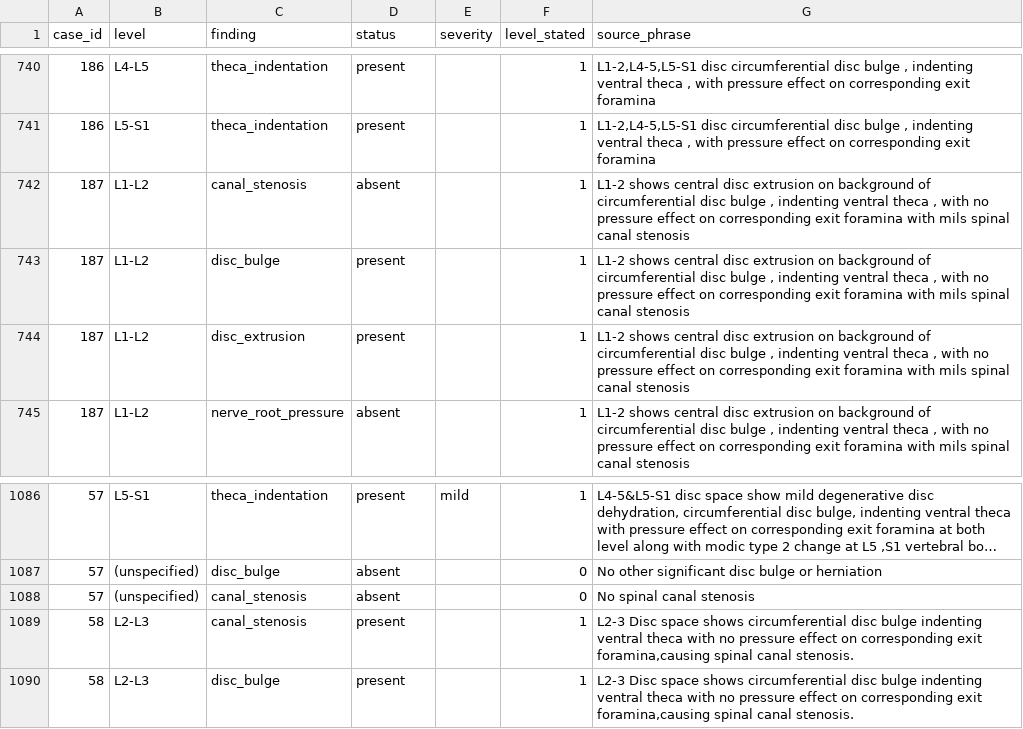
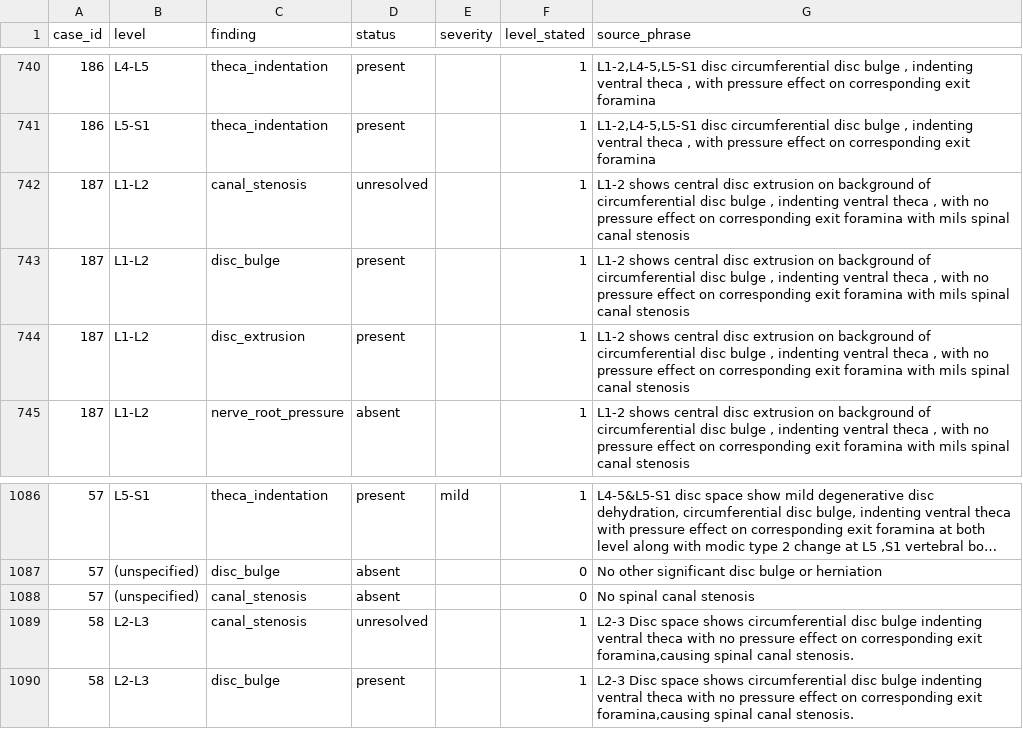
Before and after one commit to polla-fattah/Lumbar-Spine-Researches, a CSV file: implementation/13_track_b/reports/report_source_audit.csv, drawn as a sheet; only a part is shown, gaps mark what is left out; long unchanged cells end in ….

```diff
--- a/implementation/13_track_b/reports/report_source_audit.csv
+++ b/implementation/13_track_b/reports/report_source_audit.csv
@@ -741,3 +741,3 @@ case_id,level,finding,status,severity,level_stated,source_phrase
 186,L5-S1,theca_indentation,present,,1,"L1-2,L4-5,L5-S1 disc circumferential disc bulge , indenting ventral theca , with pressure effect on corresponding exit foramina"
-187,L1-L2,canal_stenosis,absent,,1,"L1-2 shows central disc extrusion on background of  circumferential disc bulge , indenting ventral theca , with no pressure effect on corresponding exit foramina with mils spinal canal stenosis"
+187,L1-L2,canal_stenosis,unresolved,,1,"L1-2 shows central disc extrusion on background of  circumferential disc bulge , indenting ventral theca , with no pressure effect on corresponding exit foramina with mils spinal canal stenosis"
 187,L1-L2,disc_bulge,present,,1,"L1-2 shows central disc extrusion on background of  circumferential disc bulge , indenting ventral theca , with no pressure effect on corresponding exit foramina with mils spinal canal stenosis"
@@ -1088,3 +1088,3 @@ case_id,level,finding,status,severity,level_stated,source_phrase
 57,(unspecified),canal_stenosis,absent,,0,No spinal canal stenosis
-58,L2-L3,canal_stenosis,present,,1,"L2-3 Disc space shows   circumferential disc bulge indenting ventral theca with no pressure effect on corresponding exit foramina,causing spinal canal stenosis."
+58,L2-L3,canal_stenosis,unresolved,,1,"L2-3 Disc space shows   circumferential disc bulge indenting ventral theca with no pressure effect on corresponding exit foramina,causing spinal canal stenosis."
 58,L2-L3,disc_bulge,present,,1,"L2-3 Disc space shows   circumferential disc bulge indenting ventral theca with no pressure effect on corresponding exit foramina,causing spinal canal stenosis."
```
Also changed, not shown: implementation/13_track_b/reports/canal_sheet_vs_report.csv, implementation/13_track_b/reports/rizgary_canal_case_level.csv, 4 other files.
